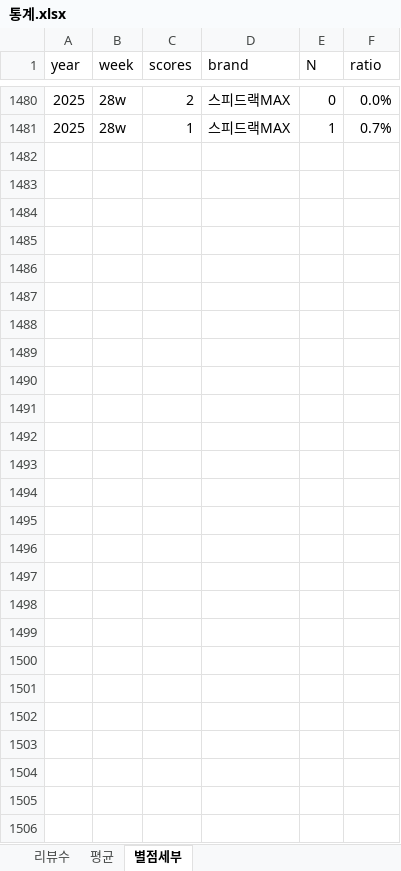
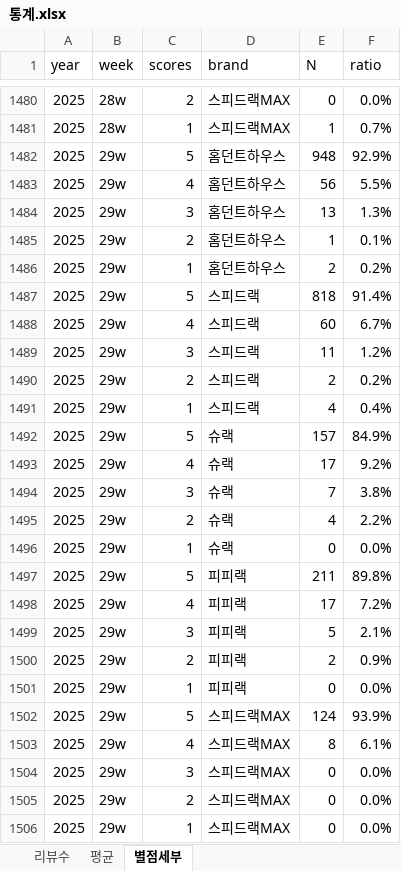
Before and after one commit to speedrack/VOC, an Excel workbook: 통계.xlsx, sheet 별점세부, drawn as a sheet; only a part is shown, gaps mark what is left out; values as stored, in another font and other column widths than the file's, no borders; the diff names each change by its address in the sheet, - before the commit and + after, or states it on an @@ line.

```diff
--- a/통계.xlsx (sheet 별점세부)
+++ b/통계.xlsx (sheet 별점세부)
+row 1482: 2025 | 29w | 5 | 홈던트하우스 | 948 | 92.9%
+row 1483: 2025 | 29w | 4 | 홈던트하우스 | 56 | 5.5%
+row 1484: 2025 | 29w | 3 | 홈던트하우스 | 13 | 1.3%
+row 1485: 2025 | 29w | 2 | 홈던트하우스 | 1 | 0.1%
+row 1486: 2025 | 29w | 1 | 홈던트하우스 | 2 | 0.2%
+row 1487: 2025 | 29w | 5 | 스피드랙 | 818 | 91.4%
+row 1488: 2025 | 29w | 4 | 스피드랙 | 60 | 6.7%
+row 1489: 2025 | 29w | 3 | 스피드랙 | 11 | 1.2%
+row 1490: 2025 | 29w | 2 | 스피드랙 | 2 | 0.2%
+row 1491: 2025 | 29w | 1 | 스피드랙 | 4 | 0.4%
+row 1492: 2025 | 29w | 5 | 슈랙 | 157 | 84.9%
+row 1493: 2025 | 29w | 4 | 슈랙 | 17 | 9.2%
+row 1494: 2025 | 29w | 3 | 슈랙 | 7 | 3.8%
+row 1495: 2025 | 29w | 2 | 슈랙 | 4 | 2.2%
+row 1496: 2025 | 29w | 1 | 슈랙 | 0 | 0.0%
+row 1497: 2025 | 29w | 5 | 피피랙 | 211 | 89.8%
+row 1498: 2025 | 29w | 4 | 피피랙 | 17 | 7.2%
+row 1499: 2025 | 29w | 3 | 피피랙 | 5 | 2.1%
+row 1500: 2025 | 29w | 2 | 피피랙 | 2 | 0.9%
+row 1501: 2025 | 29w | 1 | 피피랙 | 0 | 0.0%
+row 1502: 2025 | 29w | 5 | 스피드랙MAX | 124 | 93.9%
+row 1503: 2025 | 29w | 4 | 스피드랙MAX | 8 | 6.1%
+row 1504: 2025 | 29w | 3 | 스피드랙MAX | 0 | 0.0%
+row 1505: 2025 | 29w | 2 | 스피드랙MAX | 0 | 0.0%
+row 1506: 2025 | 29w | 1 | 스피드랙MAX | 0 | 0.0%
```
Also changed, not shown: sheet 리뷰수, sheet 평균, 12 other files.
